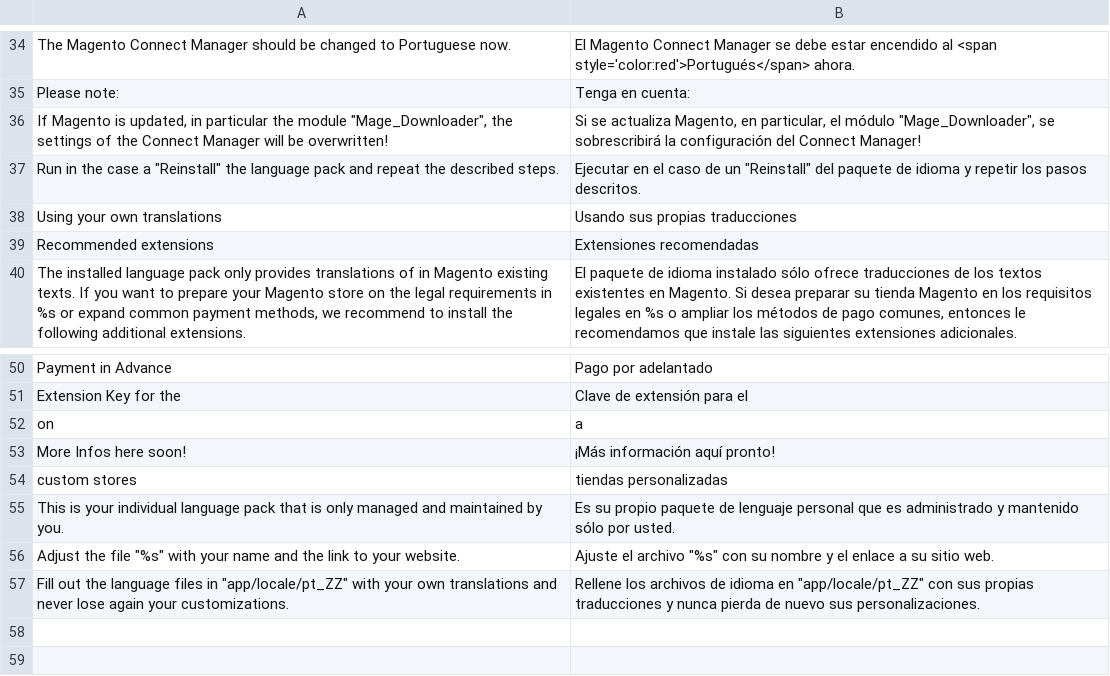
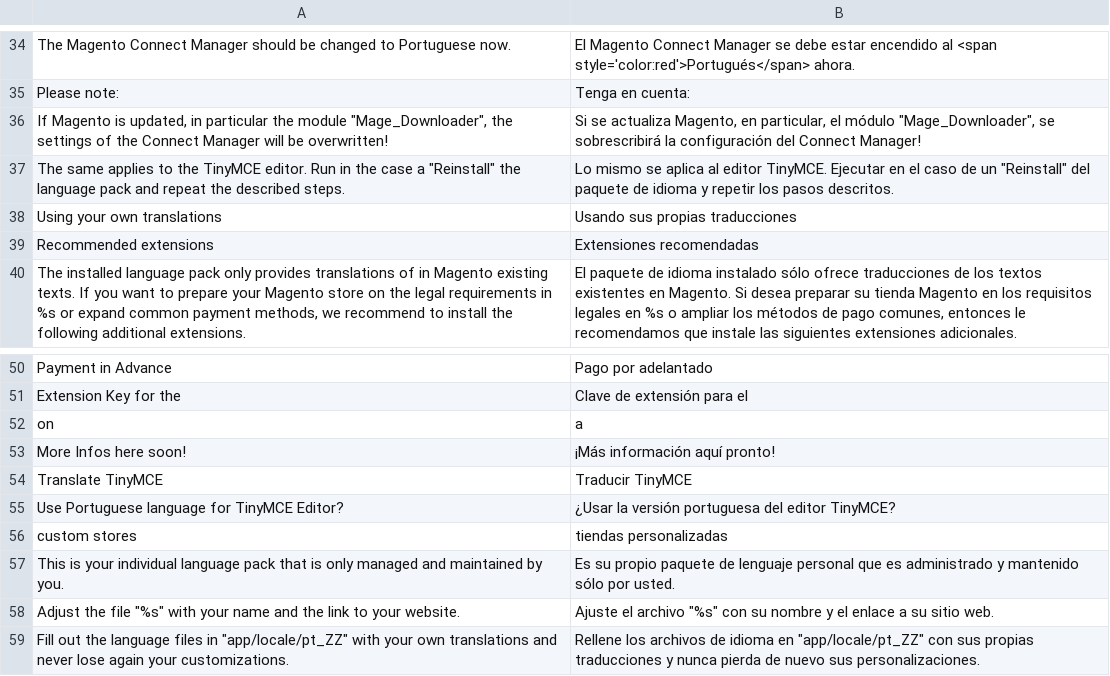
Before and after one commit to MaWoScha/German_LocalePack_pt_PT_, a CSV file: app/locale/es_ES/German_LocalePt.csv, drawn as a sheet; only a part is shown, gaps mark what is left out.

```diff
--- a/app/locale/es_ES/German_LocalePt.csv
+++ b/app/locale/es_ES/German_LocalePt.csv
@@ -36,3 +36,3 @@
 "If Magento is updated, in particular the module ""Mage_Downloader"", the settings of the Connect Manager will be overwritten!","Si se actualiza Magento, en particular, el módulo ""Mage_Downloader"", se sobrescribirá la configuración del Connect Manager!"
-"Run in the case a ""Reinstall"" the language pack and repeat the described steps.","Ejecutar en el caso de un ""Reinstall"" del paquete de idioma y repetir los pasos descritos."
+"The same applies to the TinyMCE editor. Run in the case a ""Reinstall"" the language pack and repeat the described steps.","Lo mismo se aplica al editor TinyMCE. Ejecutar en el caso de un ""Reinstall"" del paquete de idioma y repetir los pasos descritos."
 "Using your own translations","Usando sus propias traducciones"
@@ -53,2 +53,4 @@
 "More Infos here soon!","¡Más información aquí pronto!"
+"Translate TinyMCE","Traducir TinyMCE"
+"Use Portuguese language for TinyMCE Editor?","¿Usar la versión portuguesa del editor TinyMCE?"
 "custom stores","tiendas personalizadas"
```
Also changed, not shown: app/locale/de_DE/German_LocalePt.csv, app/locale/en_US/German_LocalePt.csv, 27 other files.
